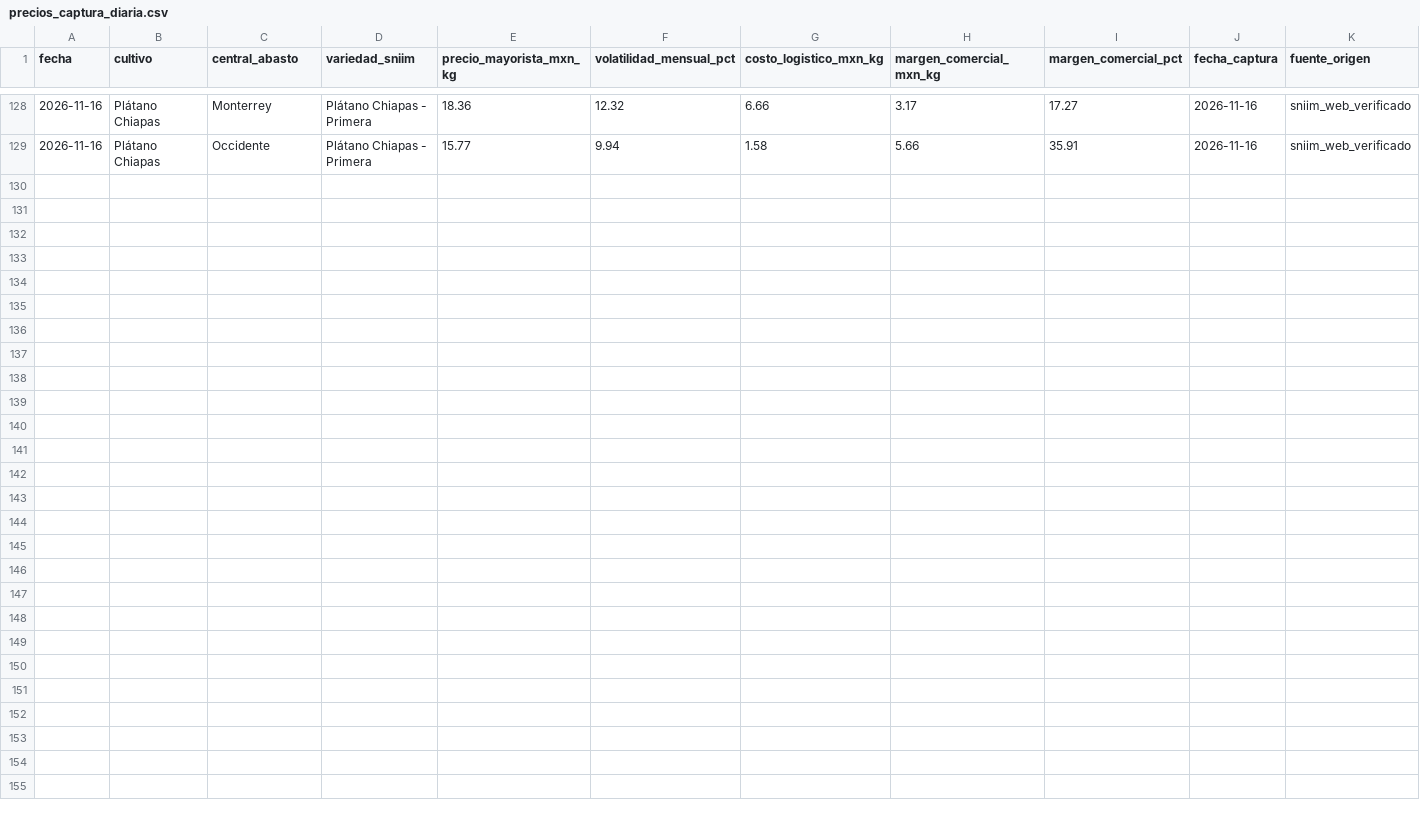
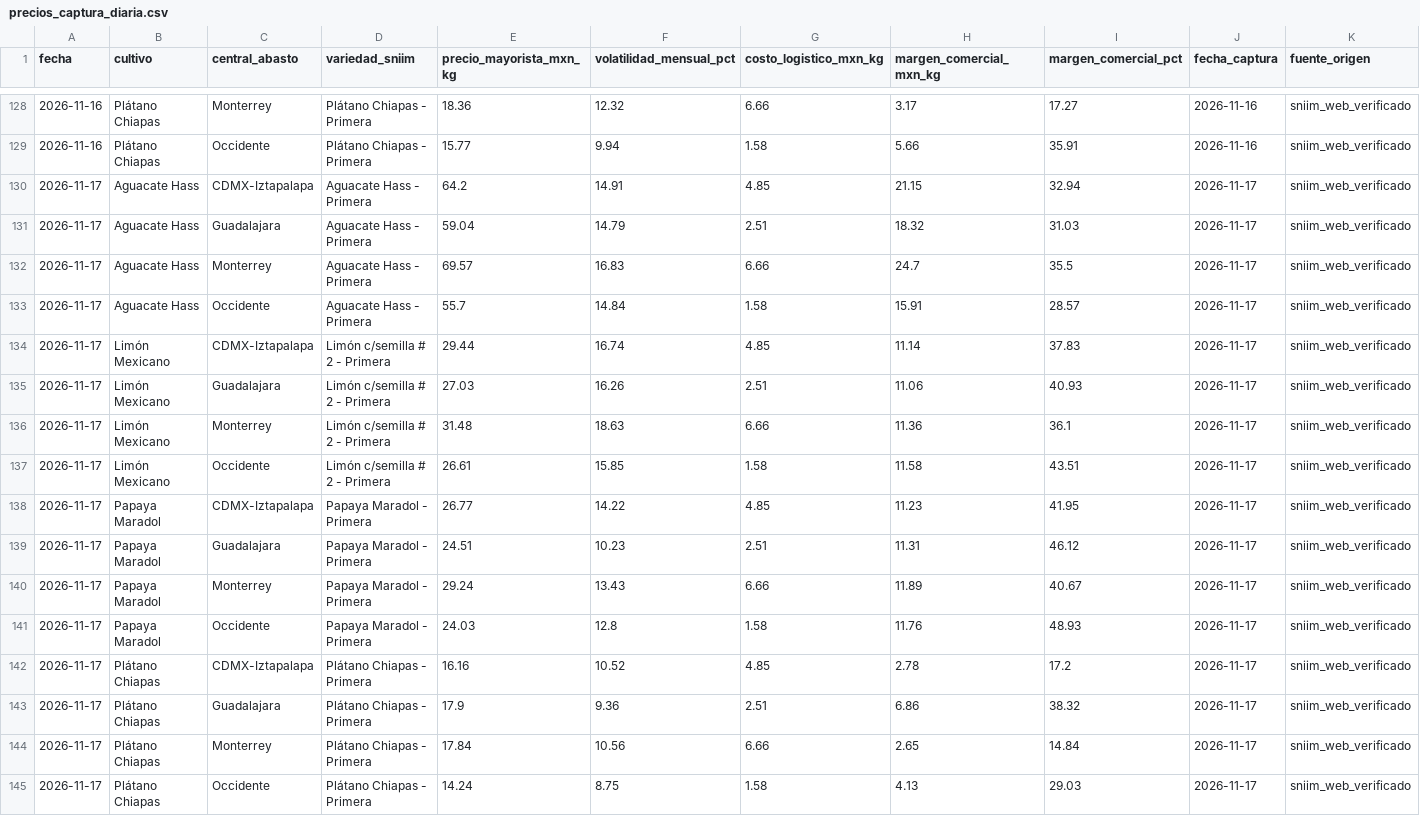
Before and after one commit to Elit-001/tdl-tintos-vargas, a CSV file: data/bronce/precios_captura_diaria.csv, drawn as a sheet; only a part is shown, gaps mark what is left out; the diff names each change by its address in the sheet, - before the commit and + after, or states it on an @@ line.

```diff
--- a/data/bronce/precios_captura_diaria.csv
+++ b/data/bronce/precios_captura_diaria.csv
+row 130: 2026-11-17 | Aguacate Hass | CDMX-Iztapalapa | Aguacate Hass - Primera | 64.2 | 14.91 | 4.85 | 21.15 | 32.94 | 2026-11-17 | sniim_web_verificado
+row 131: 2026-11-17 | Aguacate Hass | Guadalajara | Aguacate Hass - Primera | 59.04 | 14.79 | 2.51 | 18.32 | 31.03 | 2026-11-17 | sniim_web_verificado
+row 132: 2026-11-17 | Aguacate Hass | Monterrey | Aguacate Hass - Primera | 69.57 | 16.83 | 6.66 | 24.7 | 35.5 | 2026-11-17 | sniim_web_verificado
+row 133: 2026-11-17 | Aguacate Hass | Occidente | Aguacate Hass - Primera | 55.7 | 14.84 | 1.58 | 15.91 | 28.57 | 2026-11-17 | sniim_web_verificado
+row 134: 2026-11-17 | Limón Mexicano | CDMX-Iztapalapa | Limón c/semilla # 2 - Primera | 29.44 | 16.74 | 4.85 | 11.14 | 37.83 | 2026-11-17 | sniim_web_verificado
+row 135: 2026-11-17 | Limón Mexicano | Guadalajara | Limón c/semilla # 2 - Primera | 27.03 | 16.26 | 2.51 | 11.06 | 40.93 | 2026-11-17 | sniim_web_verificado
+row 136: 2026-11-17 | Limón Mexicano | Monterrey | Limón c/semilla # 2 - Primera | 31.48 | 18.63 | 6.66 | 11.36 | 36.1 | 2026-11-17 | sniim_web_verificado
+row 137: 2026-11-17 | Limón Mexicano | Occidente | Limón c/semilla # 2 - Primera | 26.61 | 15.85 | 1.58 | 11.58 | 43.51 | 2026-11-17 | sniim_web_verificado
+row 138: 2026-11-17 | Papaya Maradol | CDMX-Iztapalapa | Papaya Maradol - Primera | 26.77 | 14.22 | 4.85 | 11.23 | 41.95 | 2026-11-17 | sniim_web_verificado
+row 139: 2026-11-17 | Papaya Maradol | Guadalajara | Papaya Maradol - Primera | 24.51 | 10.23 | 2.51 | 11.31 | 46.12 | 2026-11-17 | sniim_web_verificado
+row 140: 2026-11-17 | Papaya Maradol | Monterrey | Papaya Maradol - Primera | 29.24 | 13.43 | 6.66 | 11.89 | 40.67 | 2026-11-17 | sniim_web_verificado
+row 141: 2026-11-17 | Papaya Maradol | Occidente | Papaya Maradol - Primera | 24.03 | 12.8 | 1.58 | 11.76 | 48.93 | 2026-11-17 | sniim_web_verificado
+row 142: 2026-11-17 | Plátano Chiapas | CDMX-Iztapalapa | Plátano Chiapas - Primera | 16.16 | 10.52 | 4.85 | 2.78 | 17.2 | 2026-11-17 | sniim_web_verificado
+row 143: 2026-11-17 | Plátano Chiapas | Guadalajara | Plátano Chiapas - Primera | 17.9 | 9.36 | 2.51 | 6.86 | 38.32 | 2026-11-17 | sniim_web_verificado
+row 144: 2026-11-17 | Plátano Chiapas | Monterrey | Plátano Chiapas - Primera | 17.84 | 10.56 | 6.66 | 2.65 | 14.84 | 2026-11-17 | sniim_web_verificado
+row 145: 2026-11-17 | Plátano Chiapas | Occidente | Plátano Chiapas - Primera | 14.24 | 8.75 | 1.58 | 4.13 | 29.03 | 2026-11-17 | sniim_web_verificado
```
Also changed, not shown: calidad/bitacora_captura.csv, data/bronce/clima_captura_diaria.csv, 12 other files.
